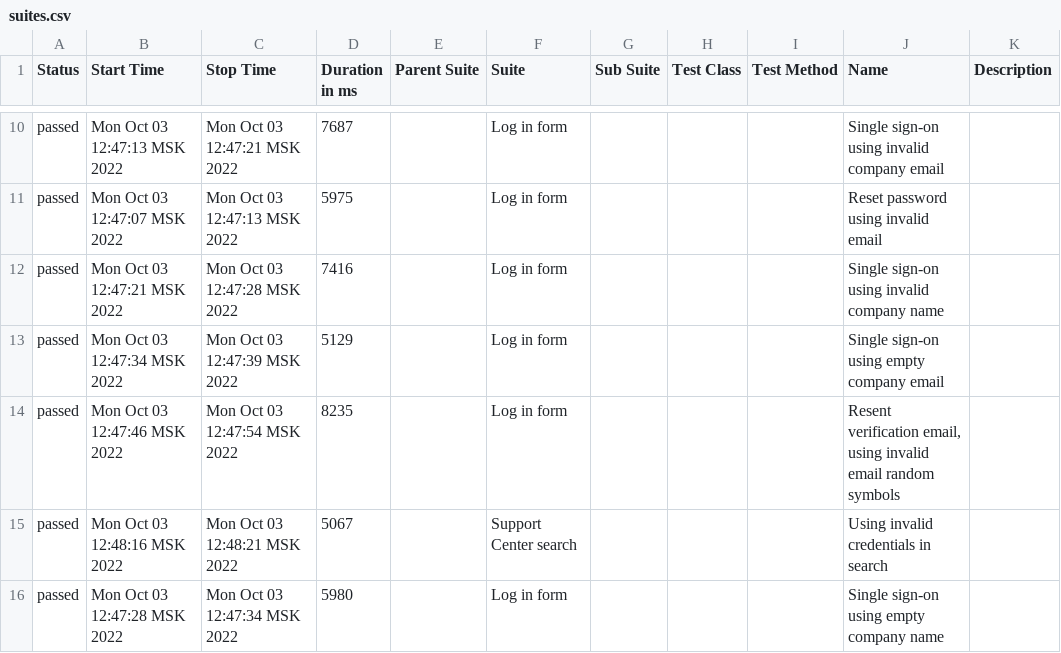
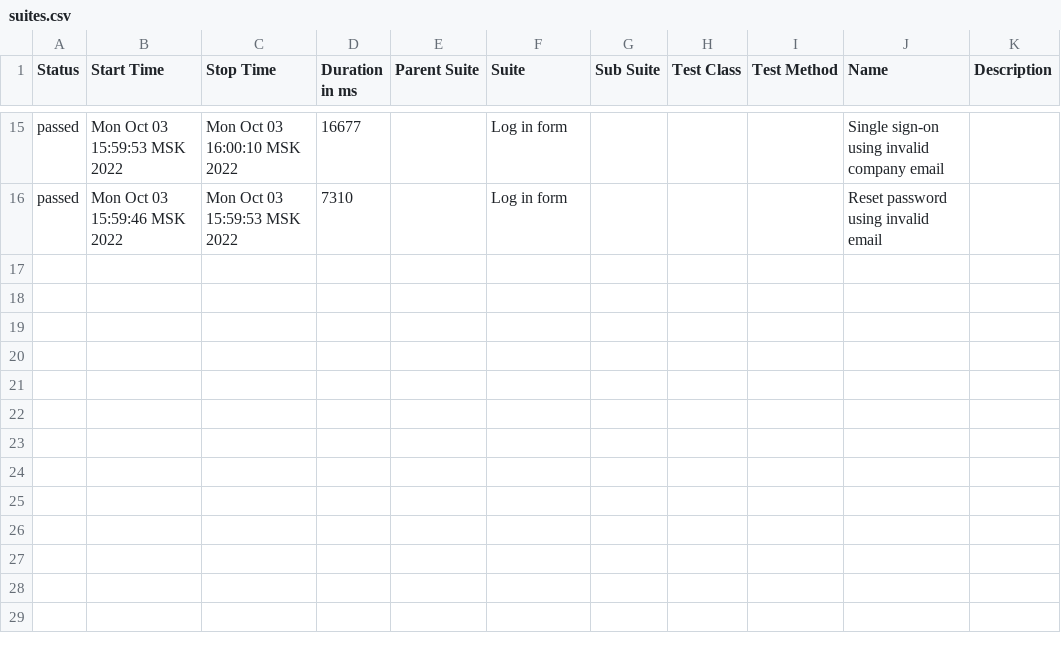
Before and after one commit to olkuzmenko/cypress-cucumber, a CSV file: allure-report/data/suites.csv, drawn as a sheet; only a part is shown, gaps mark what is left out; the diff covers the shown part only.

```diff
--- a/allure-report/data/suites.csv
+++ b/allure-report/data/suites.csv
@@ -10,7 +15,2 @@
-"passed","Mon Oct 03 12:47:13 MSK 2022","Mon Oct 03 12:47:21 MSK 2022","7687","","Log in form","","","","Single sign-on using invalid company email",""
-"passed","Mon Oct 03 12:47:07 MSK 2022","Mon Oct 03 12:47:13 MSK 2022","5975","","Log in form","","","","Reset password using invalid email",""
-"passed","Mon Oct 03 12:47:21 MSK 2022","Mon Oct 03 12:47:28 MSK 2022","7416","","Log in form","","","","Single sign-on using invalid company name",""
-"passed","Mon Oct 03 12:47:34 MSK 2022","Mon Oct 03 12:47:39 MSK 2022","5129","","Log in form","","","","Single sign-on using empty company email",""
-"passed","Mon Oct 03 12:47:46 MSK 2022","Mon Oct 03 12:47:54 MSK 2022","8235","","Log in form","","","","Resent verification email, using invalid email random symbols",""
-"passed","Mon Oct 03 12:48:16 MSK 2022","Mon Oct 03 12:48:21 MSK 2022","5067","","Support Center search","","","","Using invalid credentials in search",""
-"passed","Mon Oct 03 12:47:28 MSK 2022","Mon Oct 03 12:47:34 MSK 2022","5980","","Log in form","","","","Single sign-on using empty company name",""
+"passed","Mon Oct 03 15:59:53 MSK 2022","Mon Oct 03 16:00:10 MSK 2022","16677","","Log in form","","","","Single sign-on using invalid company email",""
+"passed","Mon Oct 03 15:59:46 MSK 2022","Mon Oct 03 15:59:53 MSK 2022","7310","","Log in form","","","","Reset password using invalid email",""
```
Also changed, not shown: 6 added rows, 1 removed row and 25 edited cells elsewhere in this file, 49 other files.
